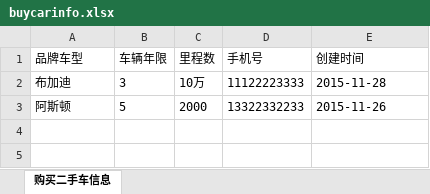
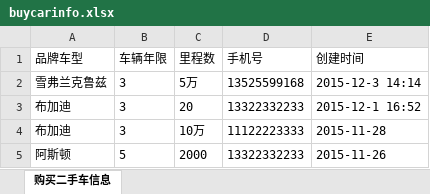
Before and after one commit to BowenZ/heapotyun, an Excel workbook: private/sijiache/buycarinfo.xlsx, sheet 购买二手车信息, drawn as a sheet; values as stored, in another font and other column widths than the file's, no borders; the diff names each change by its address in the sheet, - before the commit and + after, or states it on an @@ line.

Commit message:
sijiache server push

```diff
--- a/private/sijiache/buycarinfo.xlsx (sheet 购买二手车信息)
+++ b/private/sijiache/buycarinfo.xlsx (sheet 购买二手车信息)
+row 2: 雪弗兰克鲁兹 | 3 | 5万 | 13525599168 | 2015-12-3 14:14
+row 3: 布加迪 | 3 | 20 | 13322332233 | 2015-12-1 16:52
```
Also changed, not shown: private/sijiache/sellcarinfo.xlsx, 11 other files.
